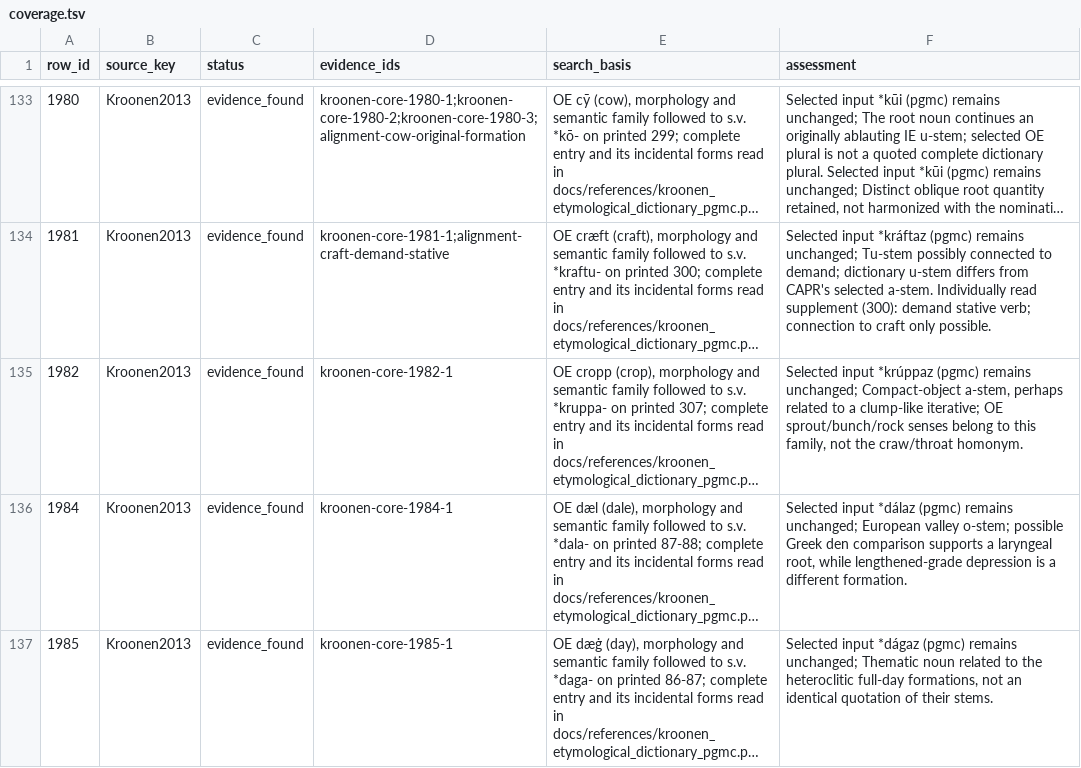
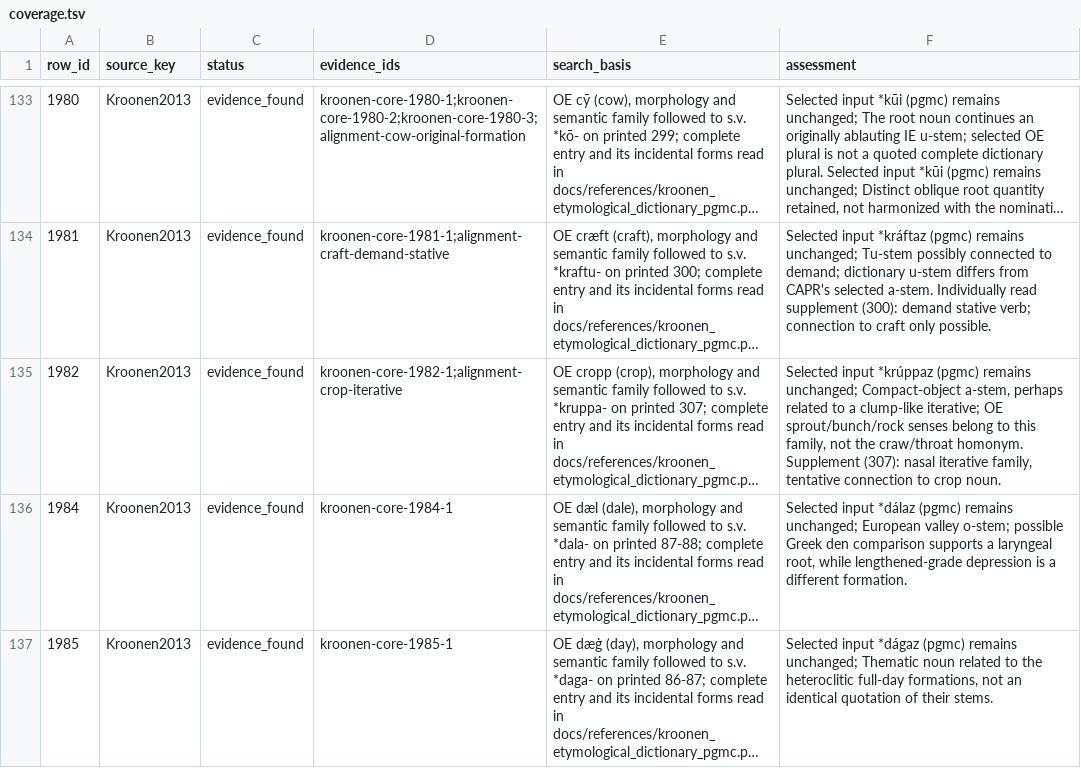
Before and after one commit to TJuniper/caprWIP, a TSV file: Germanic/docs/lexeme_reports/pgmc_reconstructions/coverage.tsv, drawn as a sheet; only a part is shown, gaps mark what is left out; long unchanged cells end in …; the diff covers the shown part only; the diff names each change by its address in the sheet, - before the commit and + after, or states it on an @@ line.

```diff
--- a/Germanic/docs/lexeme_reports/pgmc_reconstructions/coverage.tsv
+++ b/Germanic/docs/lexeme_reports/pgmc_reconstructions/coverage.tsv
-D135 (evidence_ids): kroonen-core-1982-1
+D135 (evidence_ids): kroonen-core-1982-1;alignment-crop-iterative
-F135 (assessment): …craw/throat homonym.
+F135 (assessment): …craw/throat homonym. Supplement (307): nasal iterative family, tentative connection to crop noun.
```
Also changed, not shown: 2 added rows and 18 edited cells elsewhere in this file, Germanic/docs/lexeme_reports/pgmc_reconstructions/analytical_coverage.tsv, Germanic/docs/lexeme_reports/pgmc_reconstructions/reading_accountability/ringe-applicability.tsv, 16 other files.
